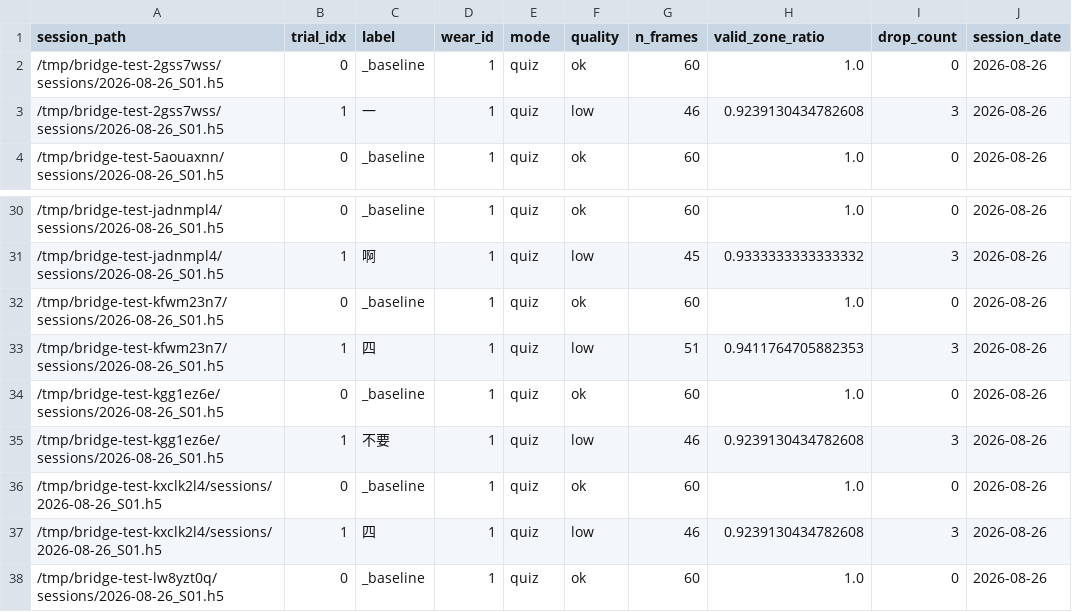
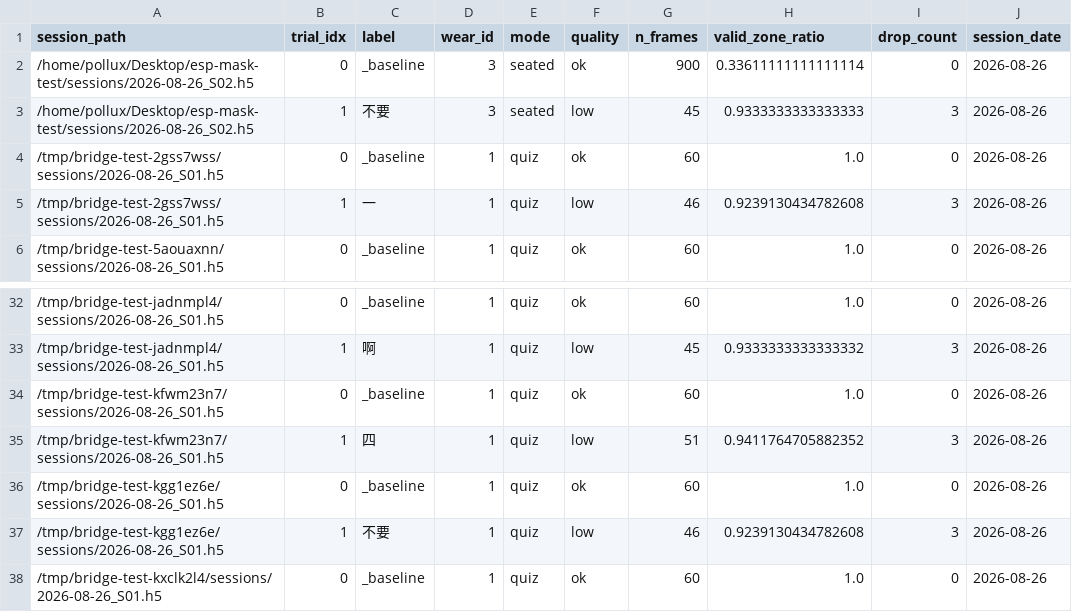
Before and after one commit to pollux0971/mask-test, a CSV file: sessions/manifest.csv, drawn as a sheet; only a part is shown, gaps mark what is left out; the shorter side is filled out with more unchanged rows.

```diff
--- a/sessions/manifest.csv
+++ b/sessions/manifest.csv
@@ -1,2 +1,4 @@
 session_path,trial_idx,label,wear_id,mode,quality,n_frames,valid_zone_ratio,drop_count,session_date
+/home/pollux/Desktop/esp-mask-test/sessions/2026-08-26_S02.h5,0,_baseline,3,seated,ok,900,0.33611111111111114,0,2026-08-26
+/home/pollux/Desktop/esp-mask-test/sessions/2026-08-26_S02.h5,1,不要,3,seated,low,45,0.9333333333333333,3,2026-08-26
 /tmp/bridge-test-2gss7wss/sessions/2026-08-26_S01.h5,0,_baseline,1,quiz,ok,60,1.0,0,2026-08-26
@@ -32,3 +34,3 @@ session_path,trial_idx,label,wear_id,mode,quality,n_frames,valid_zone_ratio,drop
 /tmp/bridge-test-kfwm23n7/sessions/2026-08-26_S01.h5,0,_baseline,1,quiz,ok,60,1.0,0,2026-08-26
-/tmp/bridge-test-kfwm23n7/sessions/2026-08-26_S01.h5,1,四,1,quiz,low,51,0.9411764705882353,3,2026-08-26
+/tmp/bridge-test-kfwm23n7/sessions/2026-08-26_S01.h5,1,四,1,quiz,low,51,0.9411764705882352,3,2026-08-26
 /tmp/bridge-test-kgg1ez6e/sessions/2026-08-26_S01.h5,0,_baseline,1,quiz,ok,60,1.0,0,2026-08-26
```
Also changed, not shown: 5 other files.
